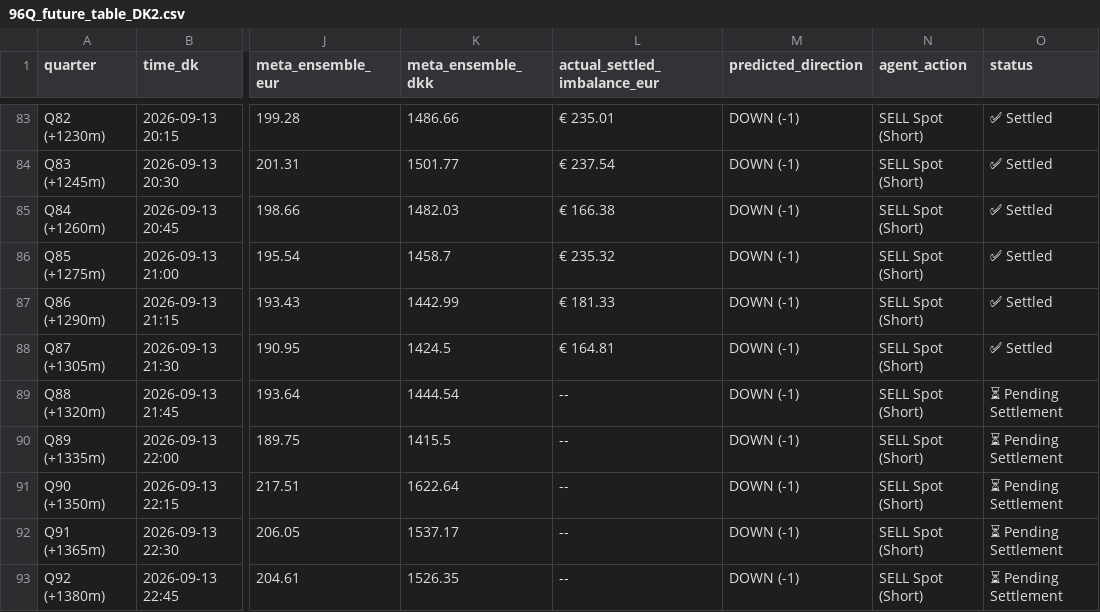
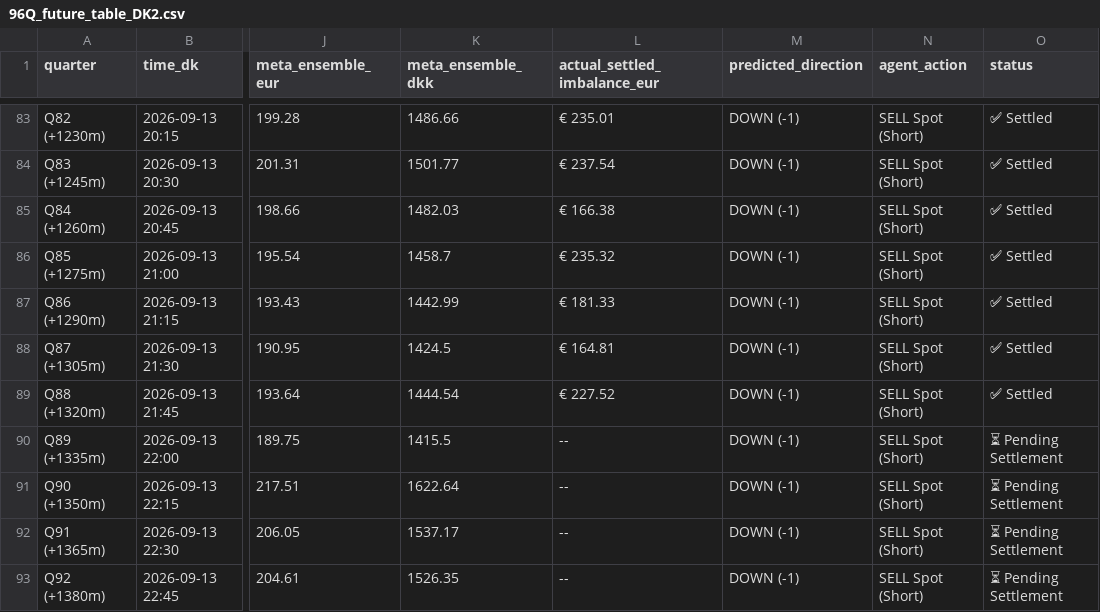
Before and after one commit to siddiqov/dk-power-imbalance-trading, a CSV file: results/96Q_future_table_DK2.csv, drawn as a sheet; only a part is shown, gaps mark what is left out; the diff names each change by its address in the sheet, - before the commit and + after, or states it on an @@ line.

```diff
--- a/results/96Q_future_table_DK2.csv
+++ b/results/96Q_future_table_DK2.csv
-L89 (actual_settled_imbalance_eur): --
+L89 (actual_settled_imbalance_eur): € 227.52
-O89 (status): ⏳ Pending Settlement
+O89 (status): ✅ Settled
```
Also changed, not shown: results/96Q_future_table_DK1.csv, 3 other files.
